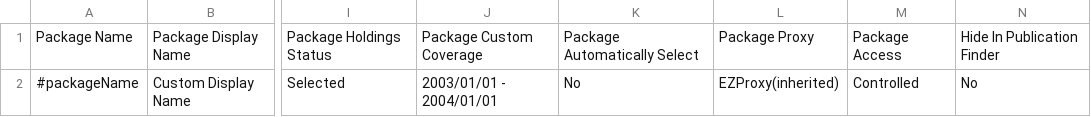
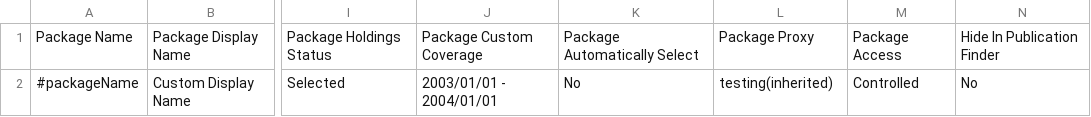
Before and after one commit to folio-org/folio-integration-tests, a CSV file: mod-kb-ebsco-java/src/main/resources/promin/mod-kb-ebsco-java/features/samples/export/csv/singlePackage.csv, drawn as a sheet; only a part is shown, gaps mark what is left out; the diff names each change by its address in the sheet, - before the commit and + after, or states it on an @@ line.

```diff
--- a/mod-kb-ebsco-java/src/main/resources/promin/mod-kb-ebsco-java/features/samples/export/csv/singlePackage.csv
+++ b/mod-kb-ebsco-java/src/main/resources/promin/mod-kb-ebsco-java/features/samples/export/csv/singlePackage.csv
-L2: EZProxy(inherited)
+L2: testing(inherited)
```
Also changed, not shown: mod-kb-ebsco-java/src/main/resources/promin/mod-kb-ebsco-java/features/samples/export/csv/packageWithSelectedTitles.csv, mod-kb-ebsco-java/src/main/resources/promin/mod-kb-ebsco-java/features/samples/export/csv/packageWithTitles.csv, 1 other file.
